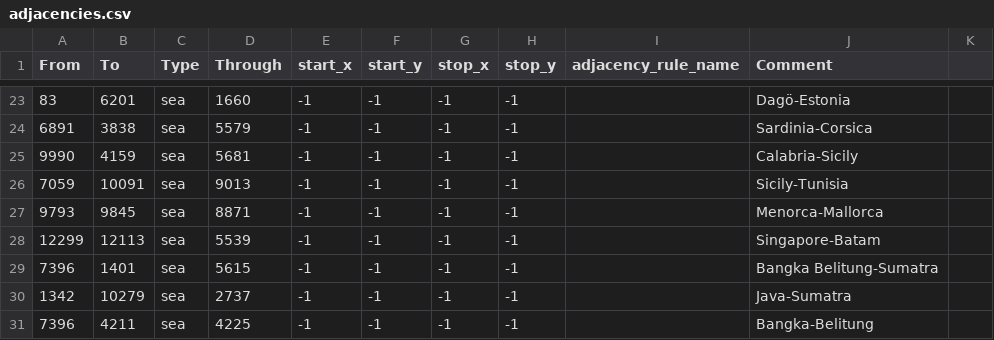
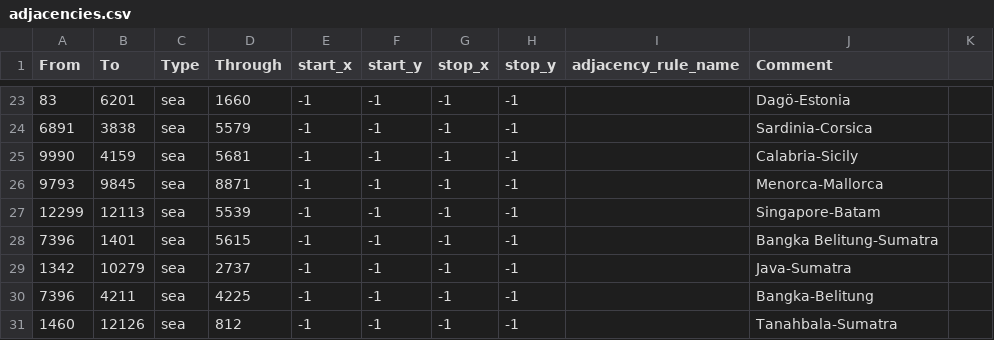
Before and after one commit to AtaKemal1/bup_mod_3, a CSV file: map/adjacencies.csv, drawn as a sheet; only a part is shown, gaps mark what is left out; the shorter side is filled out with more unchanged rows.

```diff
--- a/map/adjacencies.csv
+++ b/map/adjacencies.csv
@@ -25,3 +25,2 @@ From;To;Type;Through;start_x;start_y;stop_x;stop_y;adjacency_rule_name;Comment
 9990;4159;sea;5681;-1;-1;-1;-1;;Calabria-Sicily
-7059;10091;sea;9013;-1;-1;-1;-1;;Sicily-Tunisia
 9793;9845;sea;8871;-1;-1;-1;-1;;Menorca-Mallorca
```
Also changed, not shown: 6 other files.
